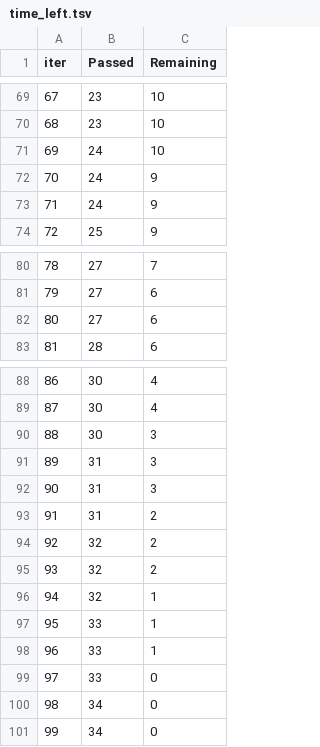
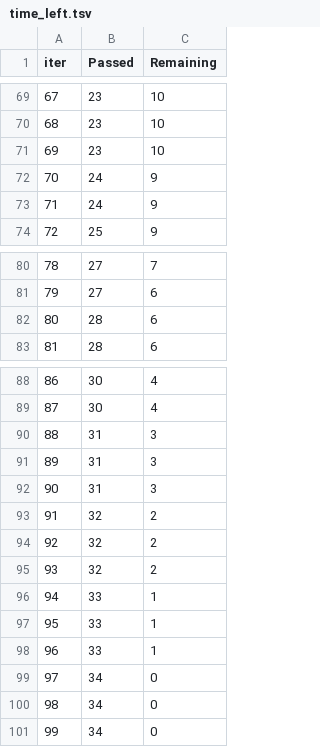
Before and after one commit to KrishnaChaitanyaVaddepally/GenAI-Projects, a TSV file: catboost_info/time_left.tsv, drawn as a sheet; only a part is shown, gaps mark what is left out; removed rows and columns are numbered as before the commit, all else as after; the diff covers the shown part only; the diff names each change by its address in the sheet, - before the commit and + after, or states it on an @@ line.

```diff
--- a/catboost_info/time_left.tsv
+++ b/catboost_info/time_left.tsv
@@ column A (iter) renumbered between rows 11 and 100 @@
-B71 (Passed): 24
+B71 (Passed): 23
-row 82: 80 | 27 | 6
+row 82: 80 | 28 | 6
-row 90: 88 | 30 | 3
-C92 (Remaining): 2
+C92 (Remaining): 3
-C95 (Remaining): 1
+C95 (Remaining): 2
-C98 (Remaining): 0
+C98 (Remaining): 1
+row 101: 99 | 34 | 0
```
Also changed, not shown: 12 added rows, 12 removed rows and 26 edited cells elsewhere in this file, 7 other files.
